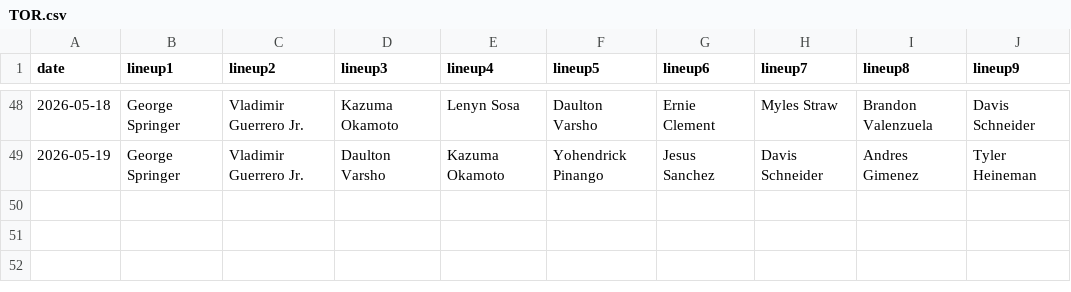
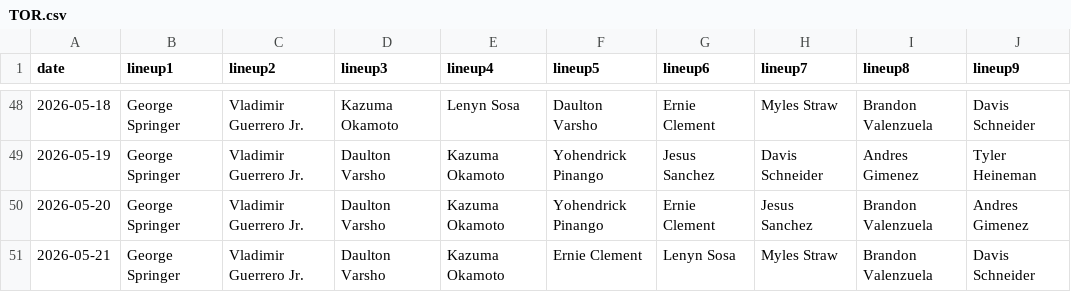
Before and after one commit to fantasy-toolz/batting-order, a CSV file: data/2026/TOR.csv, drawn as a sheet; only a part is shown, gaps mark what is left out; the diff names each change by its address in the sheet, - before the commit and + after, or states it on an @@ line.

```diff
--- a/data/2026/TOR.csv
+++ b/data/2026/TOR.csv
+row 50: 2026-05-20 | George Springer | Vladimir Guerrero Jr. | Daulton Varsho | Kazuma Okamoto | Yohendrick Pinango | Ernie Clement | Jesus Sanchez | Brandon Valenzuela | Andres Gimenez
+row 51: 2026-05-21 | George Springer | Vladimir Guerrero Jr. | Daulton Varsho | Kazuma Okamoto | Ernie Clement | Lenyn Sosa | Myles Straw | Brandon Valenzuela | Davis Schneider
```
Also changed, not shown: data/2026/ATL.csv, data/2026/AZ.csv, 31 other files.
